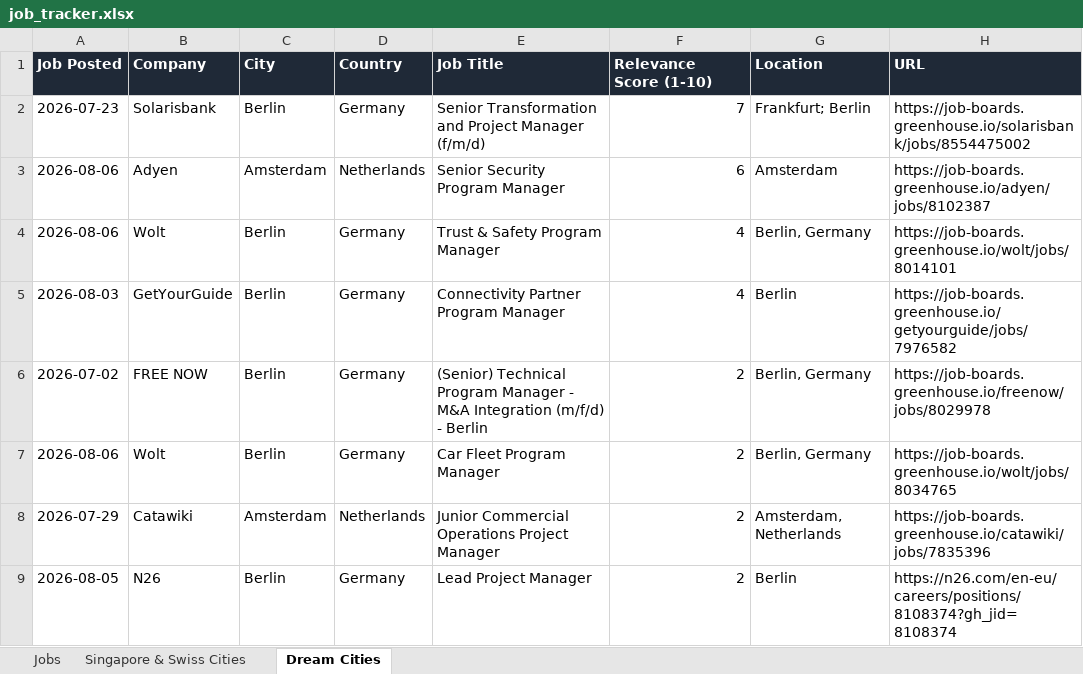
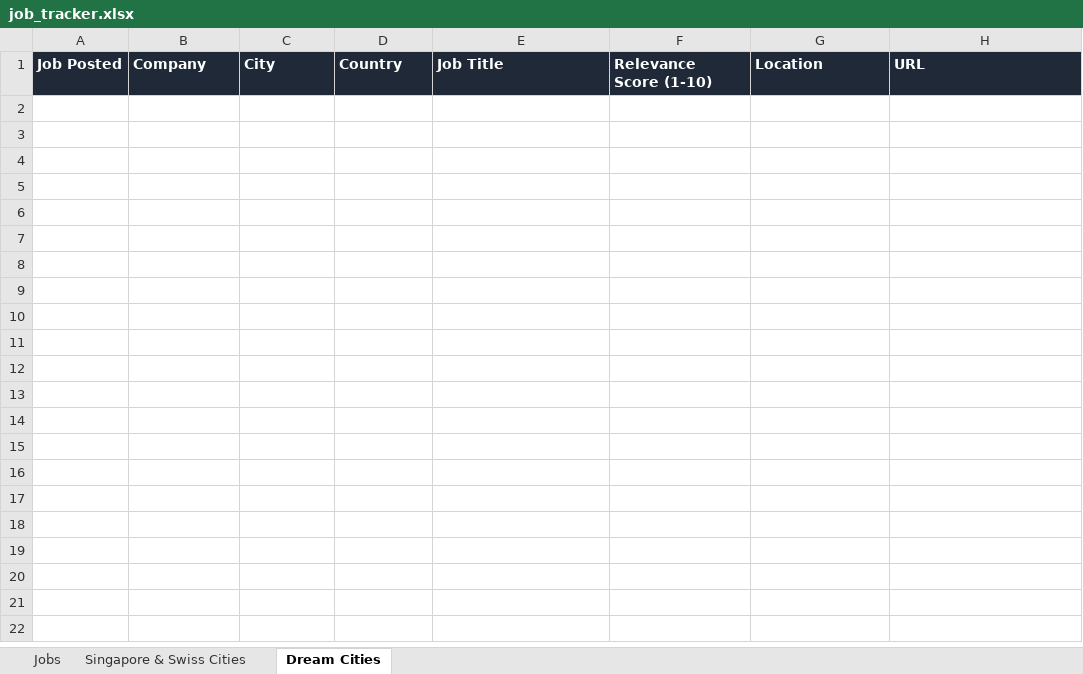
Before and after one commit to ifeellikeadev/Trackernew, an Excel workbook: data/job_tracker.xlsx, sheet Dream Cities, drawn as a sheet; values as stored, in another font and other column widths than the file's, no borders; the diff names each change by its address in the sheet, - before the commit and + after, or states it on an @@ line.

```diff
--- a/data/job_tracker.xlsx (sheet Dream Cities)
+++ b/data/job_tracker.xlsx (sheet Dream Cities)
-row 2: 2026-07-23 | Solarisbank | Berlin | Germany | Senior Transformation and Project Manager (f/m/d) | 7 | Frankfurt; Berlin | https://job-boards.greenhouse.io/solarisbank/jobs/8554475002
-row 3: 2026-08-06 | Adyen | Amsterdam | Netherlands | Senior Security Program Manager | 6 | Amsterdam | https://job-boards.greenhouse.io/adyen/jobs/8102387
-row 4: 2026-08-06 | Wolt | Berlin | Germany | Trust & Safety Program Manager | 4 | Berlin, Germany | https://job-boards.greenhouse.io/wolt/jobs/8014101
-row 5: 2026-08-03 | GetYourGuide | Berlin | Germany | Connectivity Partner Program Manager | 4 | Berlin | https://job-boards.greenhouse.io/getyourguide/jobs/7976582
-row 6: 2026-07-02 | FREE NOW | Berlin | Germany | (Senior) Technical Program Manager - M&A Integration (m/f/d) - Berlin | 2 | Berlin, Germany | https://job-boards.greenhouse.io/freenow/jobs/8029978
-row 7: 2026-08-06 | Wolt | Berlin | Germany | Car Fleet Program Manager | 2 | Berlin, Germany | https://job-boards.greenhouse.io/wolt/jobs/8034765
-row 8: 2026-07-29 | Catawiki | Amsterdam | Netherlands | Junior Commercial Operations Project Manager | 2 | Amsterdam, Netherlands | https://job-boards.greenhouse.io/catawiki/jobs/7835396
-row 9: 2026-08-05 | N26 | Berlin | Germany | Lead Project Manager | 2 | Berlin | https://n26.com/en-eu/careers/positions/8108374?gh_jid=8108374
```
Also changed, not shown: sheet Jobs, sheet Singapore & Swiss Cities, 3 other files.
